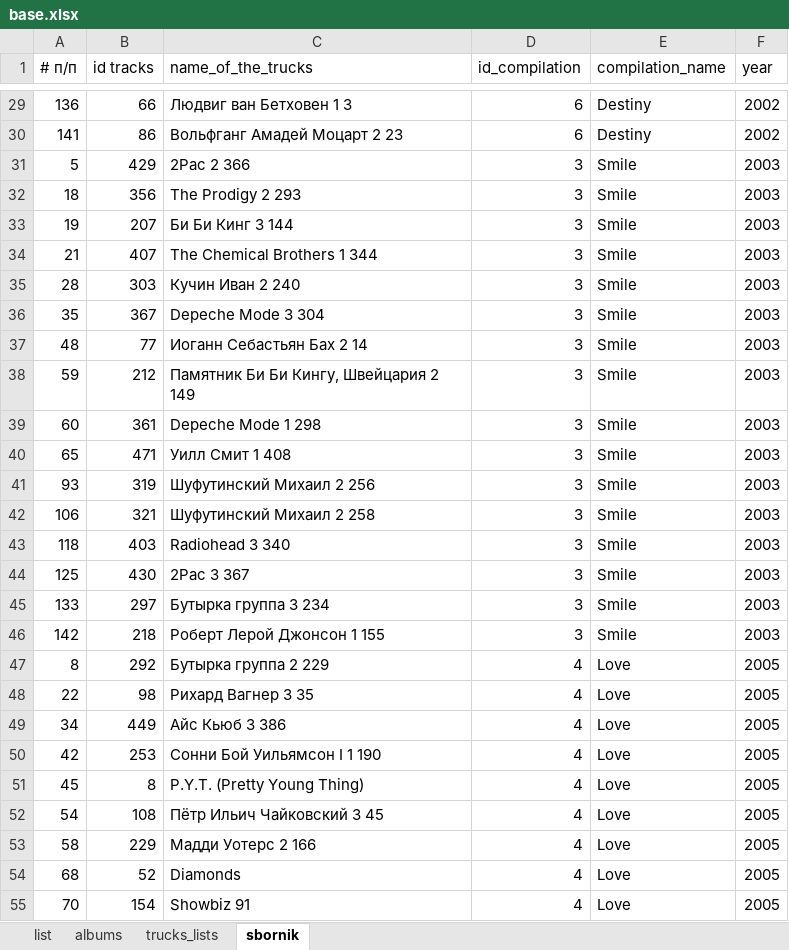
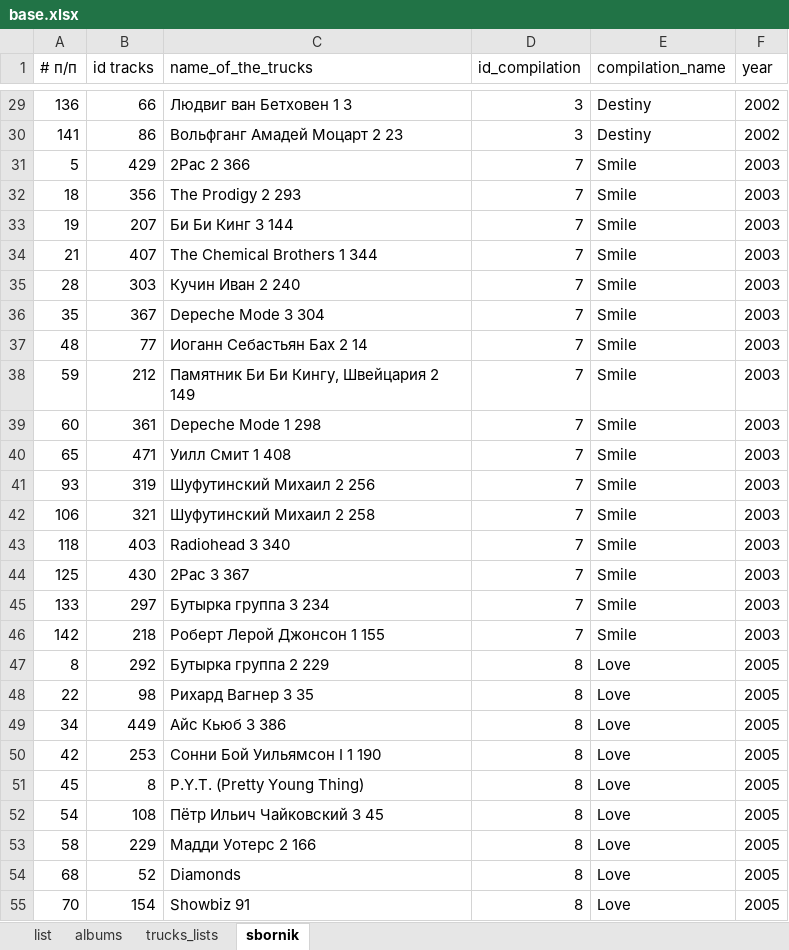
Before and after one commit to OmarovAK1985/postgre_py, an Excel workbook: base.xlsx, sheet sbornik, drawn as a sheet; only a part is shown, gaps mark what is left out; values as stored, in another font and other column widths than the file's, no borders; the diff covers the shown part only; the diff names each change by its address in the sheet, - before the commit and + after, or states it on an @@ line.

```diff
--- a/base.xlsx (sheet sbornik)
+++ b/base.xlsx (sheet sbornik)
-D29:D30 (id_compilation): 6
+D29:D30 (id_compilation): 3
-D31:D46 (id_compilation): 3
+D31:D46 (id_compilation): 7
-D47:D55 (id_compilation): 4
+D47:D55 (id_compilation): 8
```
Also changed, not shown: 116 edited cells elsewhere in this sheet, 2 other files.
